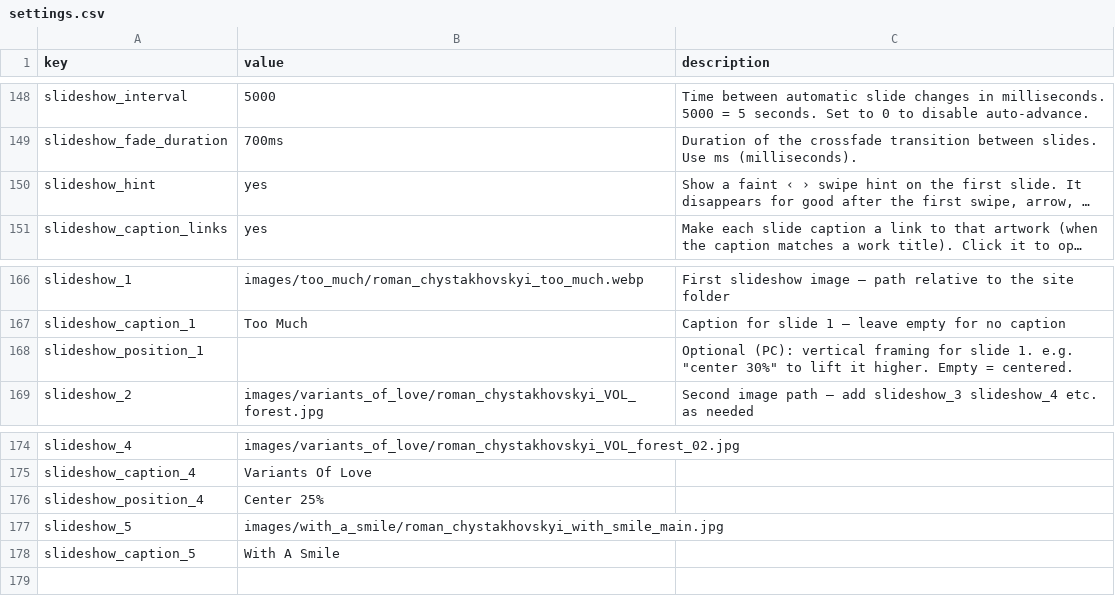
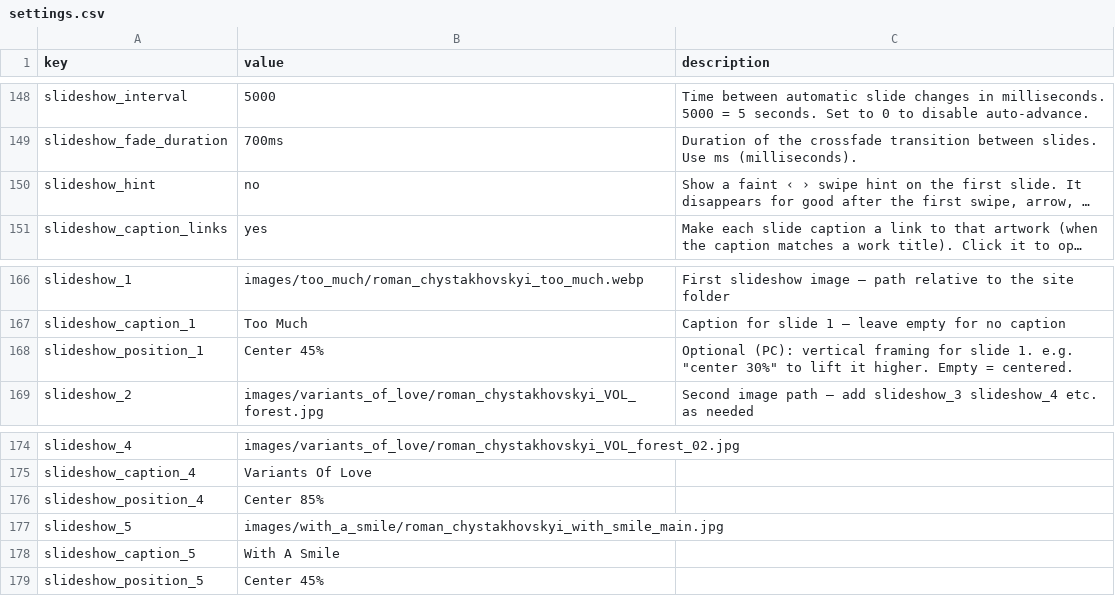
Before and after one commit to muso-design/art-website, a CSV file: settings.csv, drawn as a sheet; only a part is shown, gaps mark what is left out; long unchanged cells end in …; the diff names each change by its address in the sheet, - before the commit and + after, or states it on an @@ line.

Commit message:
Update site

```diff
--- a/settings.csv
+++ b/settings.csv
-B150 (value): yes
+B150 (value): no
-B168 (value): (empty)
+B168 (value): Center 45%
-B176 (value): Center 25%
+B176 (value): Center 85%
+row 179: slideshow_position_5 | Center 45%
```
